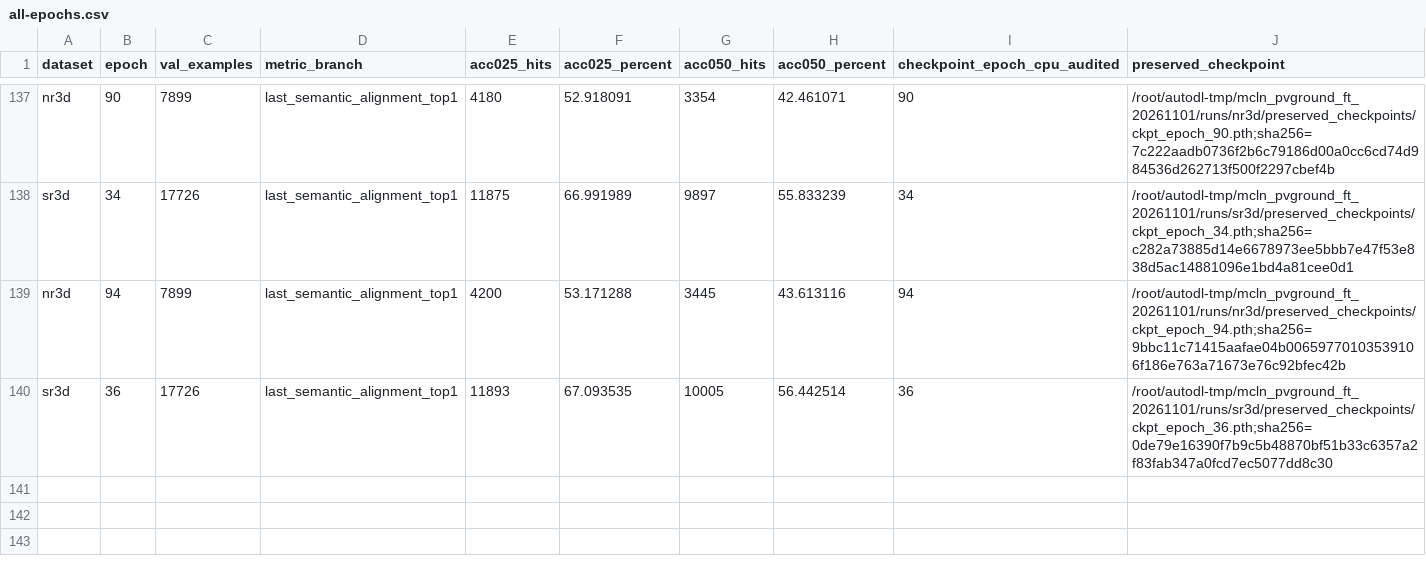
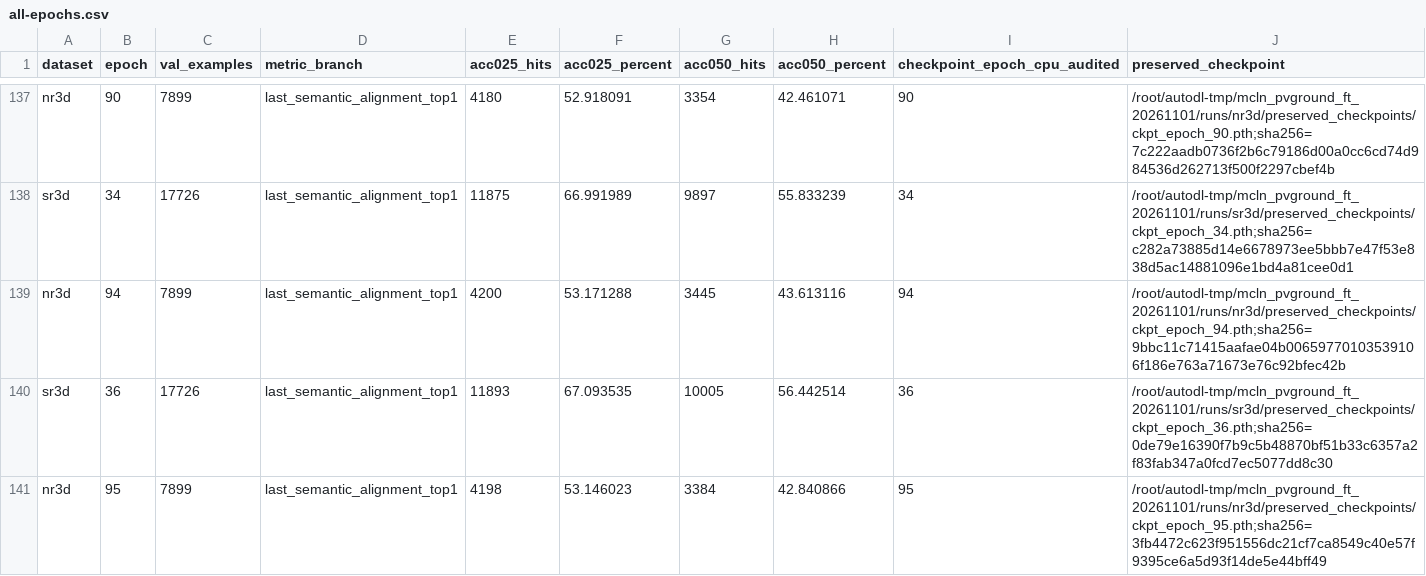
Before and after one commit to 666666666666gao/MCLN, a CSV file: docs/results/mcln_pvground_20261101/all-epochs.csv, drawn as a sheet; only a part is shown, gaps mark what is left out.

Commit message:
Record QILA progress and NR3D epoch 95

```diff
--- a/docs/results/mcln_pvground_20261101/all-epochs.csv
+++ b/docs/results/mcln_pvground_20261101/all-epochs.csv
@@ -140 +140,2 @@
 "sr3d","36","17726","last_semantic_alignment_top1","11893","67.093535","10005","56.442514","36","/root/autodl-tmp/mcln_pvground_ft_20261101/runs/sr3d/preserved_checkpoints/ckpt_epoch_36.pth;sha256=0de79e16390f7b9c5b48870bf51b33c6357a2f83fab347a0fcd7ec5077dd8c30"
+"nr3d","95","7899","last_semantic_alignment_top1","4198","53.146023","3384","42.840866","95","/root/autodl-tmp/mcln_pvground_ft_20261101/runs/nr3d/preserved_checkpoints/ckpt_epoch_95.pth;sha256=3fb4472c623f951556dc21cf7ca8549c40e57f9395ce6a5d93f14de5e44bff49"
```
Also changed, not shown: 3 other files.
